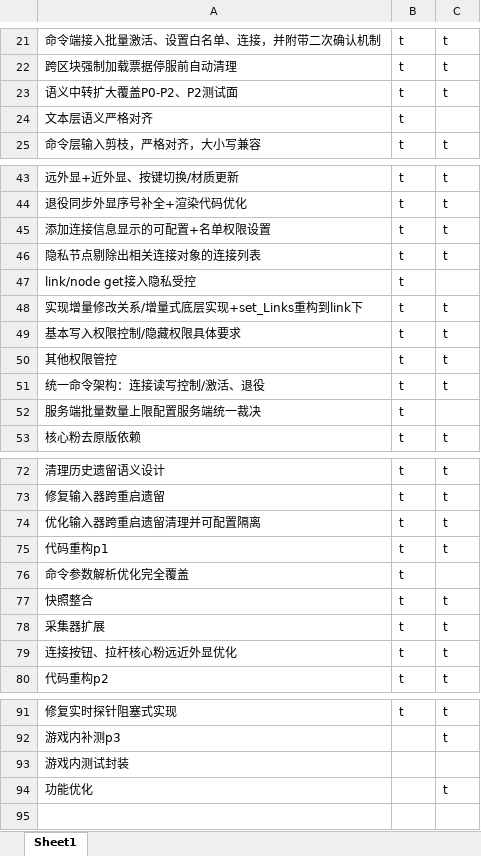
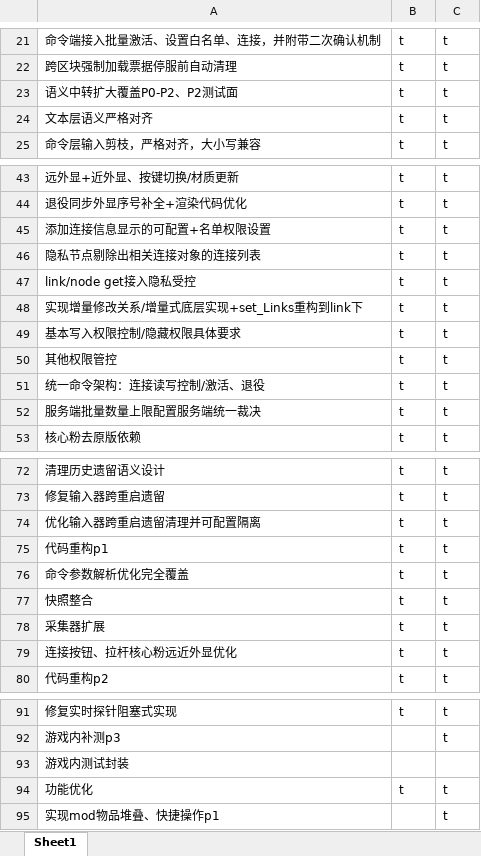
Before and after one commit to makomi-1/redstonelink-makomi, an Excel workbook: docs_dev/审查日志与测试记录.xlsx, sheet Sheet1, drawn as a sheet; only a part is shown, gaps mark what is left out; values as stored, in another font and other column widths than the file's, no borders; the diff names each change by its address in the sheet, - before the commit and + after, or states it on an @@ line.

Commit message:
## 实现mod物品堆叠、快捷操作p1

```diff
--- a/docs_dev/审查日志与测试记录.xlsx (sheet Sheet1)
+++ b/docs_dev/审查日志与测试记录.xlsx (sheet Sheet1)
-C24: (empty)
+C24: t
-C47: (empty)
+C47: t
-C52: (empty)
+C52: t
-C76: (empty)
+C76: t
-B94: (empty)
+B94: t
+row 95: 实现mod物品堆叠、快捷操作p1 |  | t
```
Also changed, not shown: 21 other files.
